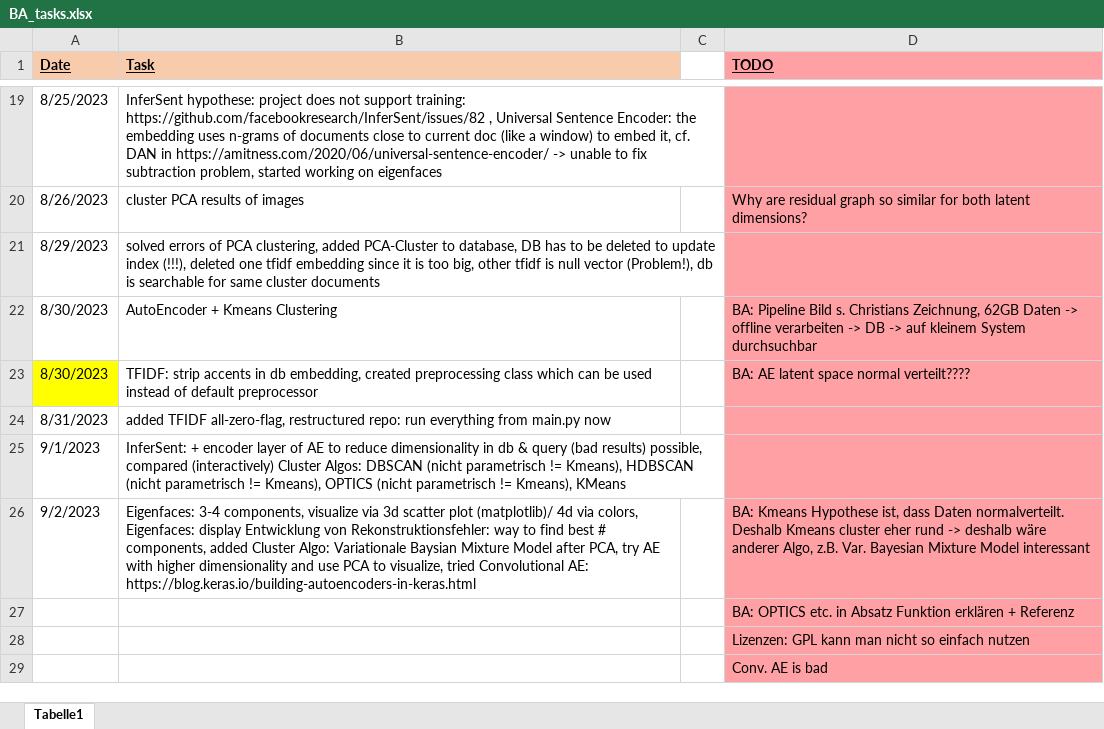
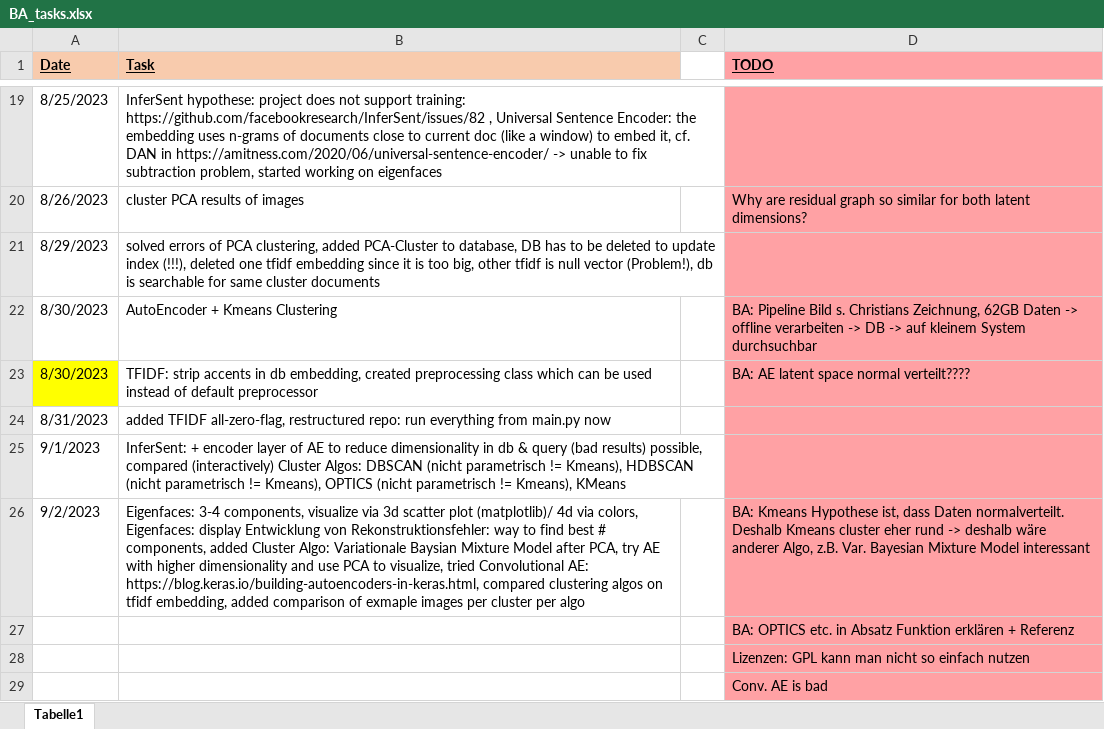
Before and after one commit to KlaraGtknst/topic-analysis-text-data, an Excel workbook: organization/BA_tasks.xlsx, sheet Tabelle1, drawn as a sheet; only a part is shown, gaps mark what is left out; values as stored, in another font and other column widths than the file's, no borders; the diff names each change by its address in the sheet, - before the commit and + after, or states it on an @@ line.

Commit message:
chore: updated tasks

```diff
--- a/organization/BA_tasks.xlsx (sheet Tabelle1)
+++ b/organization/BA_tasks.xlsx (sheet Tabelle1)
-B26 (Task): …Convolutional AE: https://blog.keras.io/building-autoencoders-in-keras.html
+B26 (Task): …Convolutional AE: https://blog.keras.io/building-autoencoders-in-keras.html, compared clustering algos on tfidf embedding, added comparison of exmaple images per cluster per algo
```
